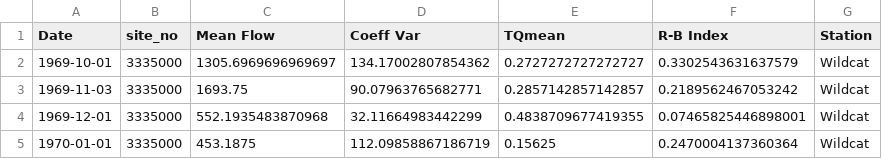
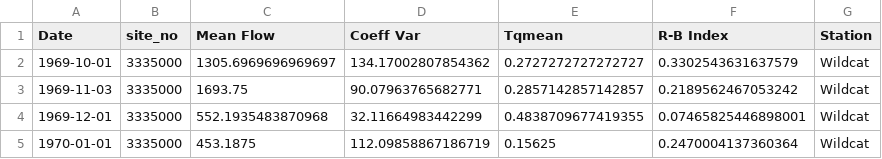
Before and after one commit to Environmental-Informatics/10-statistics-and-metrics-ankitghanghas, a CSV file: Monthly_Metrics.csv, drawn as a sheet; only a part is shown.

```diff
--- a/Monthly_Metrics.csv
+++ b/Monthly_Metrics.csv
@@ -1,2 +1,2 @@
-Date,site_no,Mean Flow,Coeff Var,TQmean,R-B Index,Station
+Date,site_no,Mean Flow,Coeff Var,Tqmean,R-B Index,Station
 1969-10-01,3335000,1305.6969696969697,134.17002807854362,0.2727272727272727,0.3302543631637579,Wildcat
```
Also changed, not shown: Annual_Metrics.csv, 3 other files.
